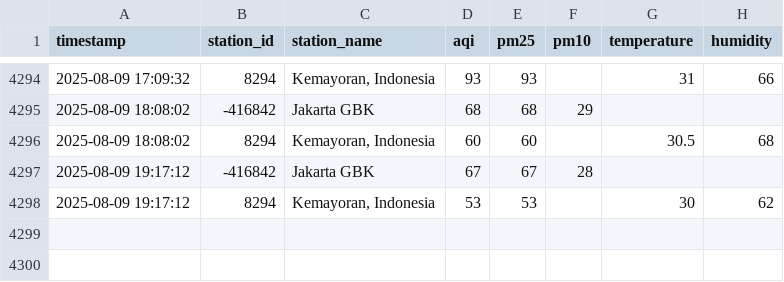
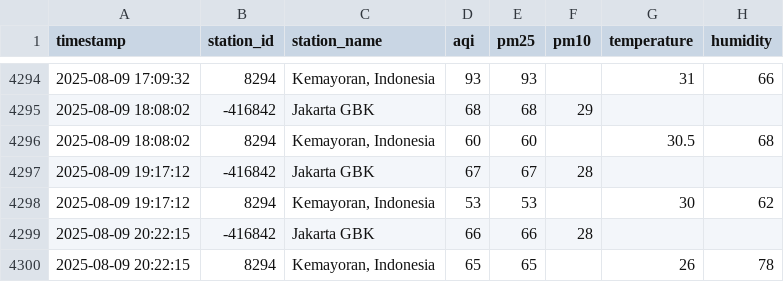
Before and after one commit to MuhamadYazri/projectDS, a CSV file: air_quality_data_update_github.csv, drawn as a sheet; only a part is shown, gaps mark what is left out; the diff names each change by its address in the sheet, - before the commit and + after, or states it on an @@ line.

```diff
--- a/air_quality_data_update_github.csv
+++ b/air_quality_data_update_github.csv
+row 4299: 2025-08-09 20:22:15 | -416842 | Jakarta GBK | 66 | 66 | 28
+row 4300: 2025-08-09 20:22:15 | 8294 | Kemayoran, Indonesia | 65 | 65 |  | 26 | 78
```
Also changed, not shown: 5 other files.
